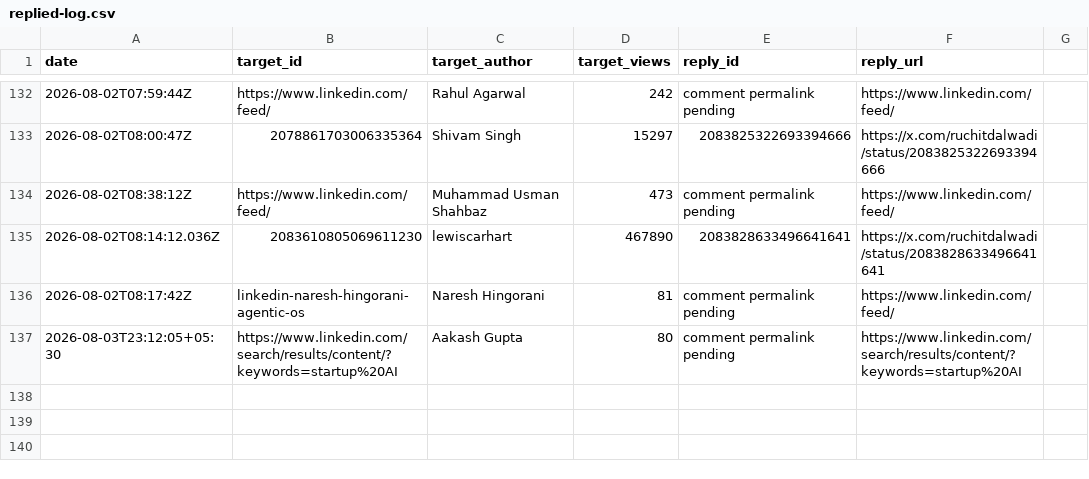
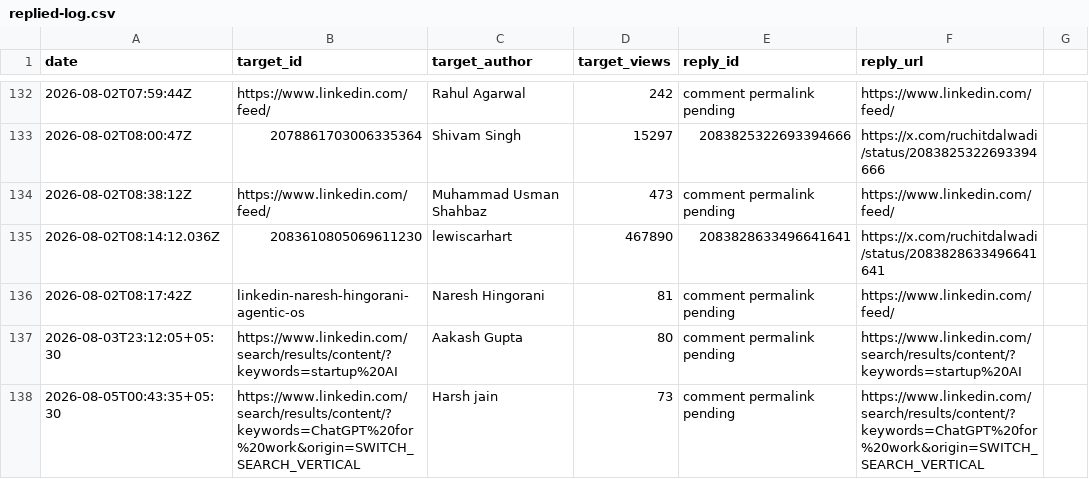
Before and after one commit to Ruchit1395/ruchitdalwadi-com, a CSV file: distribution/first-ten-customers-for-a-b2b-ai-startup/replied-log.csv, drawn as a sheet; only a part is shown, gaps mark what is left out; the diff names each change by its address in the sheet, - before the commit and + after, or states it on an @@ line.

Commit message:
Log August 5 LinkedIn comment session

```diff
--- a/distribution/first-ten-customers-for-a-b2b-ai-startup/replied-log.csv
+++ b/distribution/first-ten-customers-for-a-b2b-ai-startup/replied-log.csv
+row 138: 2026-08-05T00:43:35+05:30 | https://www.linkedin.com/search/results/content/?keywords=ChatGPT%20for%20work&origin=SWITCH_SEARCH_VERTICAL | Harsh jain | 73 | comment permalink pending | https://www.linkedin.com/search/results/content/?keywords=ChatGPT%20for%20work&origin=SWITCH_SEARCH_VERTICAL
```
Also changed, not shown: 1 other file.
